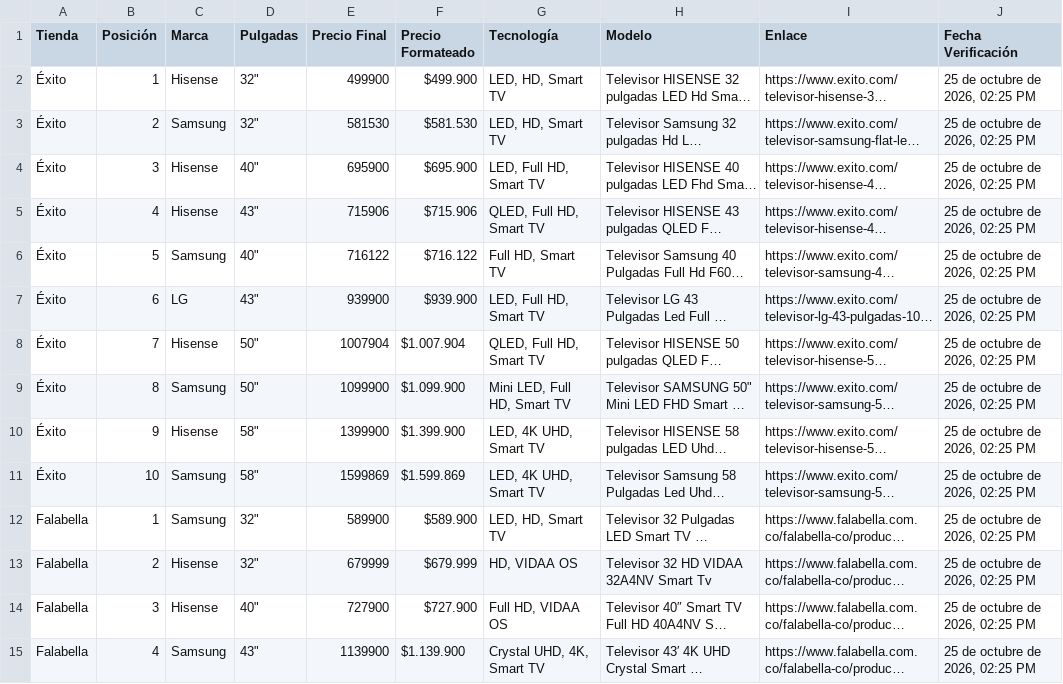
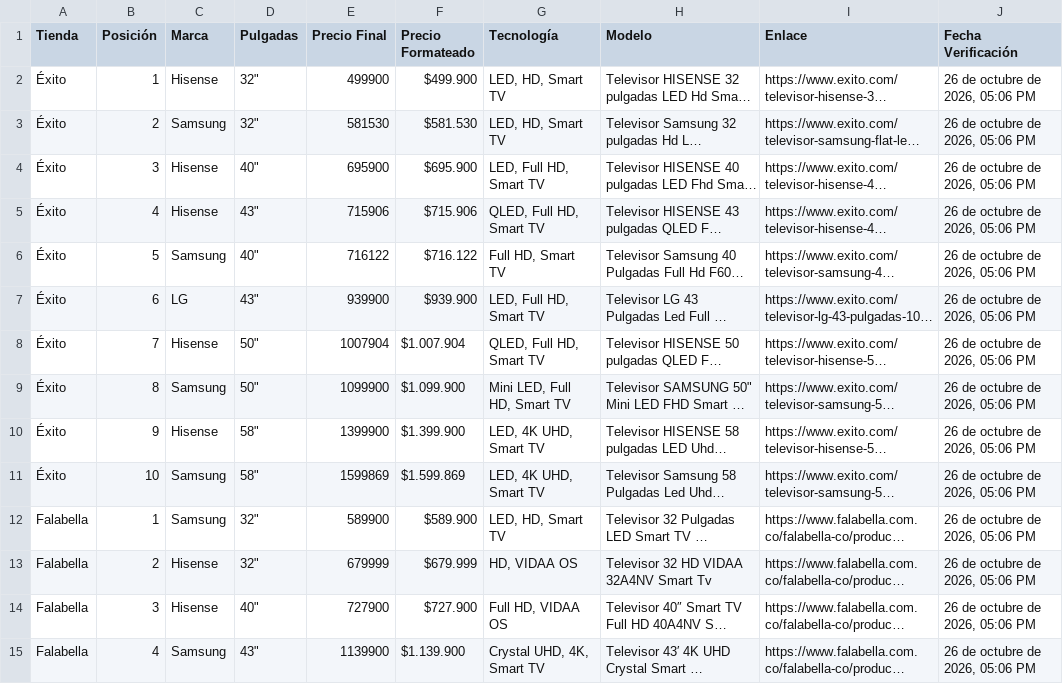
Before and after one commit to SamuelCamacho2008/portafolio-samuel-camacho, a CSV file: proyectos/tv-scraper/top10_3tiendas_3marcas.csv, drawn as a sheet; only a part is shown; long unchanged cells end in …; the diff covers the shown part only; the diff names each change by its address in the sheet, - before the commit and + after, or states it on an @@ line.

```diff
--- a/proyectos/tv-scraper/top10_3tiendas_3marcas.csv
+++ b/proyectos/tv-scraper/top10_3tiendas_3marcas.csv
-J2:J15 (Fecha Verificación): 25 de octubre de 2026, 02:25 PM
+J2:J15 (Fecha Verificación): 26 de octubre de 2026, 05:06 PM
```
Also changed, not shown: 16 edited cells elsewhere in this file, proyectos/tv-scraper/comparativa_3_marcas.csv, 6 other files.
